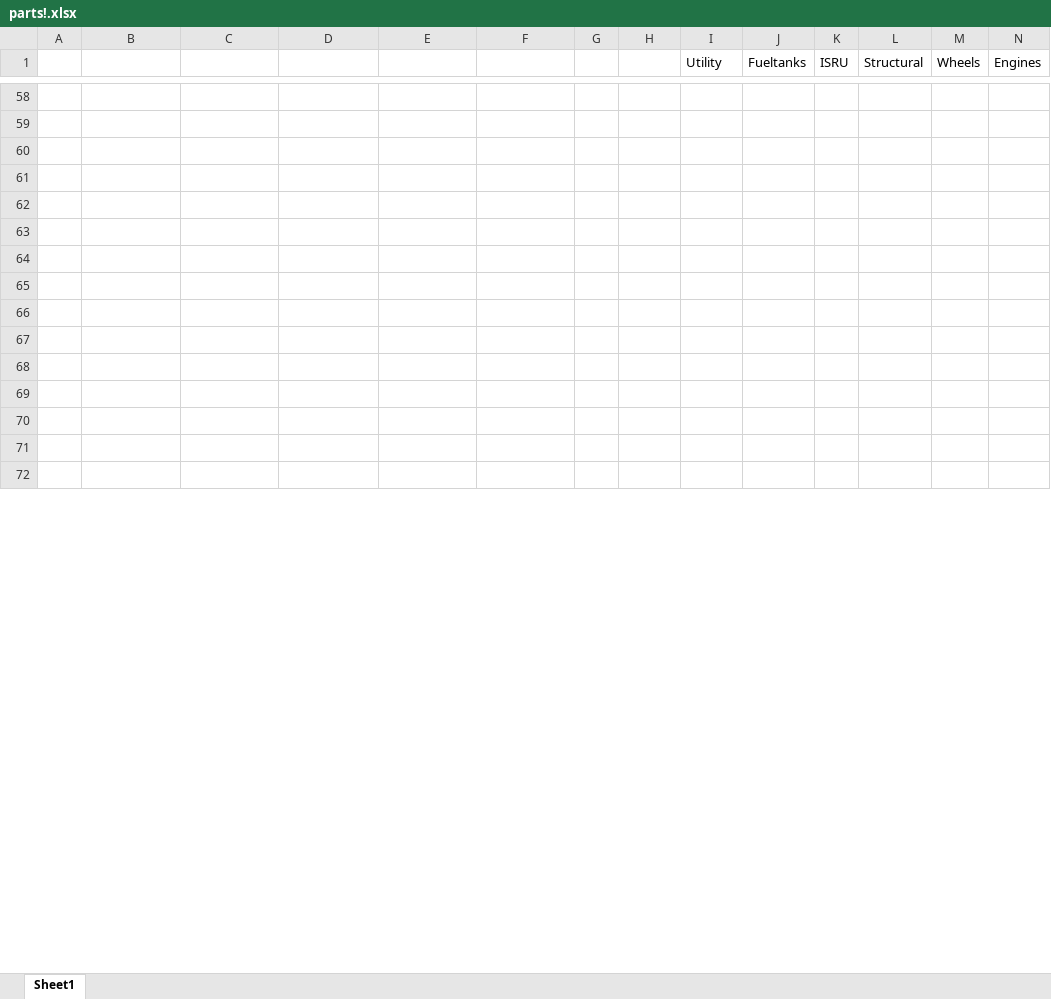
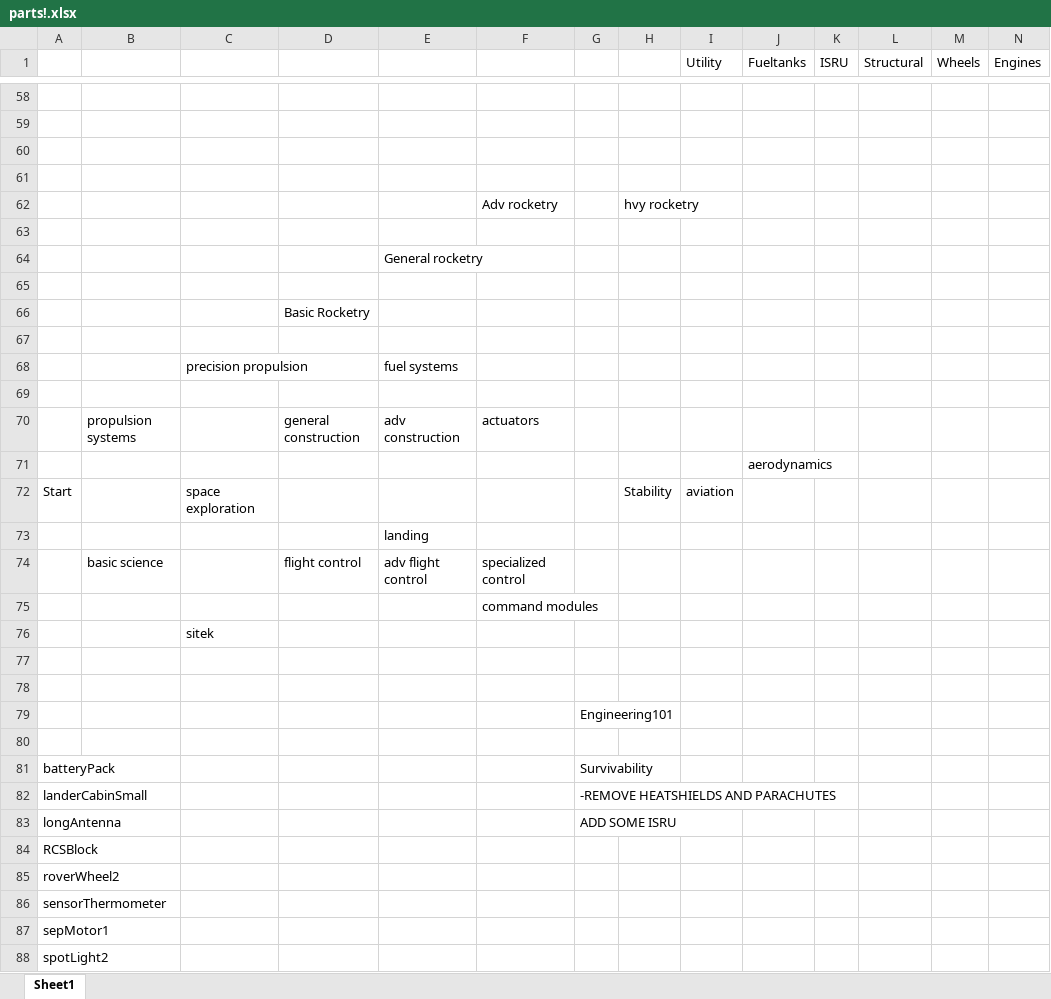
Before and after one commit to gordonfpanam/The-Dres-Project, an Excel workbook: parts!.xlsx, sheet Sheet1, drawn as a sheet; only a part is shown, gaps mark what is left out; values as stored, in another font and other column widths than the file's, no borders; addresses are those after the commit; rows hold the shown columns only; the diff covers the shown part only; the diff names each change by its address in the sheet, - before the commit and + after, or states it on an @@ line.

```diff
--- a/parts!.xlsx (sheet Sheet1)
+++ b/parts!.xlsx (sheet Sheet1)
+row 62:  |  |  |  |  | Adv rocketry |  | hvy rocketry
+row 63: (empty)
+row 64:  |  |  |  | General rocketry
+row 65: (empty)
+row 66:  |  |  | Basic Rocketry
+row 67: (empty)
+row 68:  |  | precision propulsion |  | fuel systems
+row 69: (empty)
+row 70:  | propulsion systems |  | general construction | adv construction | actuators
+row 71:  |  |  |  |  |  |  |  |  | aerodynamics
+row 72: Start |  | space exploration |  |  |  |  | Stability | aviation
+row 73:  |  |  |  | landing
+row 74:  | basic science |  | flight control | adv flight control | specialized control
+row 75:  |  |  |  |  | command modules
+row 76:  |  | sitek
+row 79:  |  |  |  |  |  | Engineering101
-row 81: (empty)
+row 81: batteryPack |  |  |  |  |  | Survivability
-row 82: (empty)
+row 82: landerCabinSmall |  |  |  |  |  | -REMOVE HEATSHIELDS AND PARACHUTES
-row 83: (empty)
+row 83: longAntenna |  |  |  |  |  | ADD SOME ISRU
-A84: (empty)
+A84: RCSBlock
-A85: (empty)
+A85: roverWheel2
-A86: (empty)
+A86: sensorThermometer
-A87: (empty)
+A87: sepMotor1
-A88: (empty)
+A88: spotLight2
```
Also changed, not shown: 16 removed rows and 25 edited cells elsewhere in this sheet, 2 other files.
